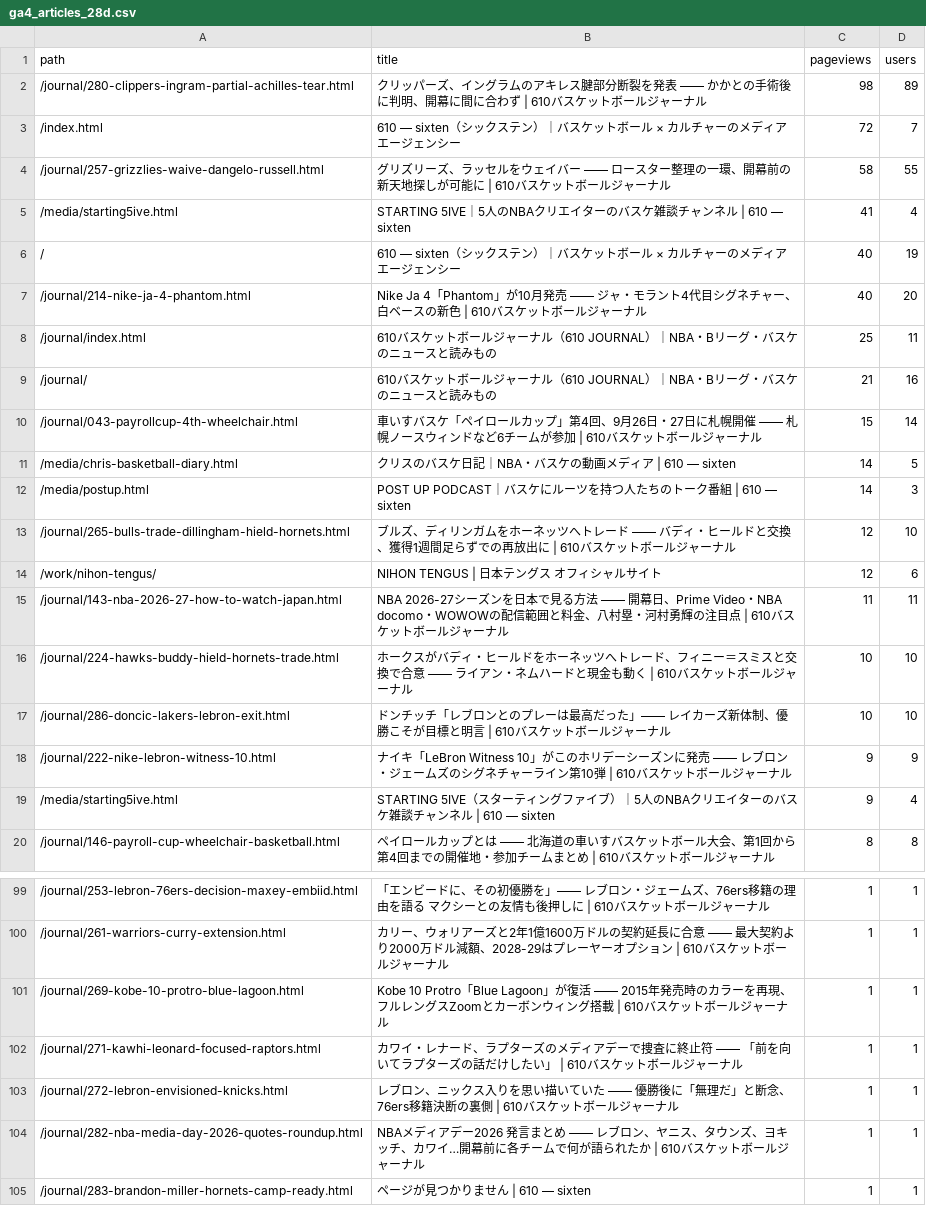
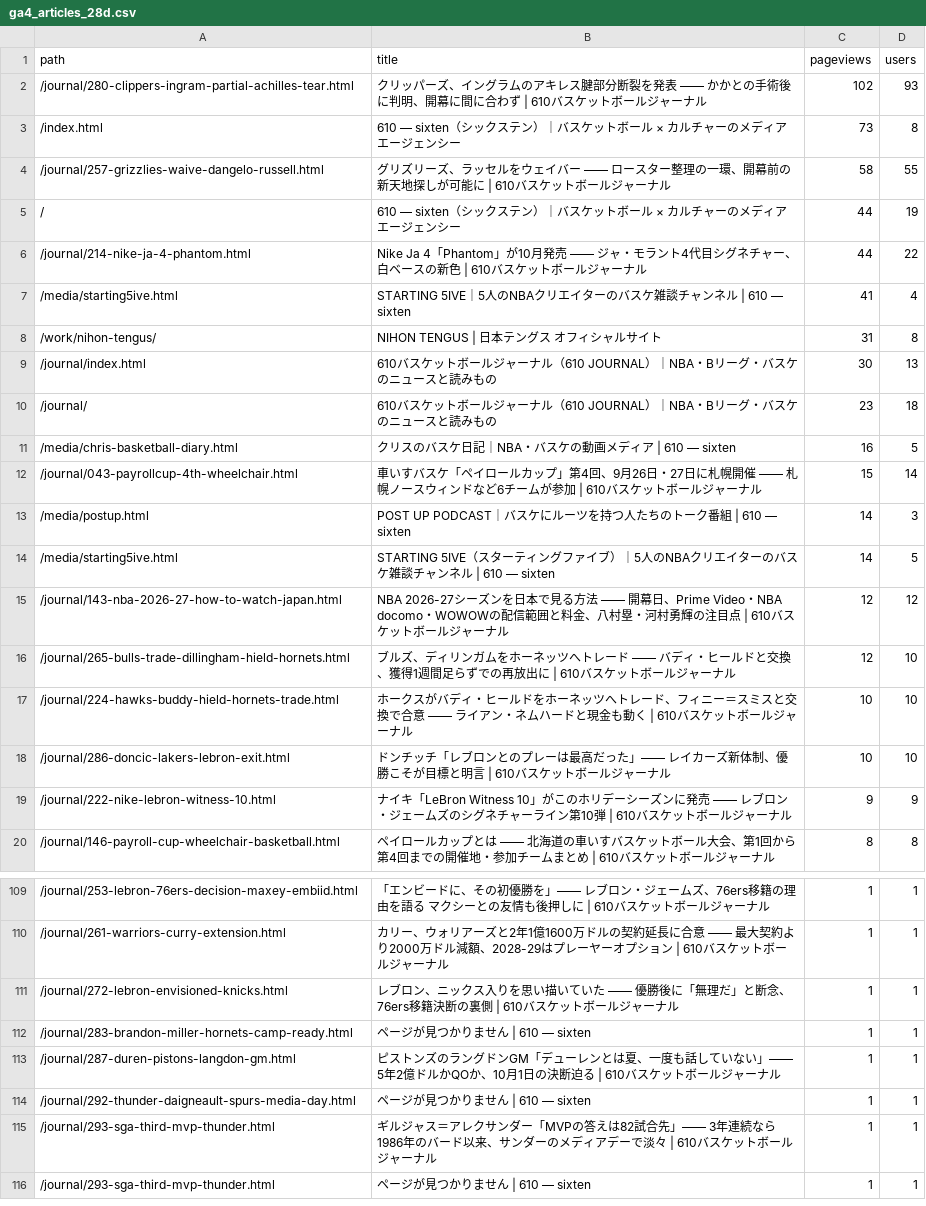
Before and after one commit to 610chris/610-sixten, a CSV file: journal_auto/analytics/data/daily/ga4_articles_28d.csv, drawn as a sheet; only a part is shown, gaps mark what is left out; the shorter side is filled out with more unchanged rows; the diff covers the shown part only.

```diff
--- a/journal_auto/analytics/data/daily/ga4_articles_28d.csv
+++ b/journal_auto/analytics/data/daily/ga4_articles_28d.csv
@@ -1,16 +1,17 @@
 path,title,pageviews,users
-/journal/280-clippers-ingram-partial-achilles-tear.html,クリッパーズ、イングラムのアキレス腱部分断裂を発表 —— かかとの手術後に判明、開幕に間に合わず | 610バスケットボールジャーナル,98,89
-/index.html,610 — sixten（シックステン）｜バスケットボール × カルチャーのメディアエージェンシー,72,7
+/journal/280-clippers-ingram-partial-achilles-tear.html,クリッパーズ、イングラムのアキレス腱部分断裂を発表 —— かかとの手術後に判明、開幕に間に合わず | 610バスケットボールジャーナル,102,93
+/index.html,610 — sixten（シックステン）｜バスケットボール × カルチャーのメディアエージェンシー,73,8
 /journal/257-grizzlies-waive-dangelo-russell.html,グリズリーズ、ラッセルをウェイバー —— ロースター整理の一環、開幕前の新天地探しが可能に | 610バスケットボールジャーナル,58,55
+/,610 — sixten（シックステン）｜バスケットボール × カルチャーのメディアエージェンシー,44,19
+/journal/214-nike-ja-4-phantom.html,Nike Ja 4「Phantom」が10月発売 —— ジャ・モラント4代目シグネチャー、白ベースの新色 | 610バスケットボールジャーナル,44,22
 /media/starting5ive.html,STARTING 5IVE｜5人のNBAクリエイターのバスケ雑談チャンネル | 610 — sixten,41,4
-/,610 — sixten（シックステン）｜バスケットボール × カルチャーのメディアエージェンシー,40,19
-/journal/214-nike-ja-4-phantom.html,Nike Ja 4「Phantom」が10月発売 —— ジャ・モラント4代目シグネチャー、白ベースの新色 | 610バスケットボールジャーナル,40,20
-/journal/index.html,610バスケットボールジャーナル（610 JOURNAL）｜NBA・Bリーグ・バスケのニュースと読みもの,25,11
-/journal/,610バスケットボールジャーナル（610 JOURNAL）｜NBA・Bリーグ・バスケのニュースと読みもの,21,16
+/work/nihon-tengus/,NIHON TENGUS | 日本テングス オフィシャルサイト,31,8
+/journal/index.html,610バスケットボールジャーナル（610 JOURNAL）｜NBA・Bリーグ・バスケのニュースと読みもの,30,13
+/journal/,610バスケットボールジャーナル（610 JOURNAL）｜NBA・Bリーグ・バスケのニュースと読みもの,23,18
+/media/chris-basketball-diary.html,クリスのバスケ日記｜NBA・バスケの動画メディア | 610 — sixten,16,5
 /journal/043-payrollcup-4th-wheelchair.html,車いすバスケ「ペイロールカップ」第4回、9月26日・27日に札幌開催 —— 札幌ノースウィンドなど6チームが参加 | 610バスケットボールジャーナル,15,14
-/media/chris-basketball-diary.html,クリスのバスケ日記｜NBA・バスケの動画メディア | 610 — sixten,14,5
 /media/postup.html,POST UP PODCAST｜バスケにルーツを持つ人たちのトーク番組 | 610 — sixten,14,3
+/media/starting5ive.html,STARTING 5IVE（スターティングファイブ）｜5人のNBAクリエイターのバスケ雑談チャンネル | 610 — sixten,14,5
+/journal/143-nba-2026-27-how-to-watch-japan.html,NBA 2026-27シーズンを日本で見る方法 —— 開幕日、Prime Video・NBA docomo・WOWOWの配信範囲と料金、八村塁・河村勇輝の注目点 | 610バスケットボールジャーナル,12,12
 /journal/265-bulls-trade-dillingham-hield-hornets.html,ブルズ、ディリンガムをホーネッツへトレード —— バディ・ヒールドと交換、獲得1週間足らずでの再放出に | 610バスケットボールジャーナル,12,10
-/work/nihon-tengus/,NIHON TENGUS | 日本テングス オフィシャルサイト,12,6
-/journal/143-nba-2026-27-how-to-watch-japan.html,NBA 2026-27シーズンを日本で見る方法 —— 開幕日、Prime Video・NBA docomo・WOWOWの配信範囲と料金、八村塁・河村勇輝の注目点 | 610バスケットボールジャーナル,11,11
 /journal/224-hawks-buddy-hield-hornets-trade.html,ホークスがバディ・ヒールドをホーネッツへトレード、フィニー＝スミスと交換で合意 —— ライアン・ネムハードと現金も動く | 610バスケットボールジャーナル,10,10
@@ -18,3 +19,2 @@ path,title,pageviews,users
 /journal/222-nike-lebron-witness-10.html,ナイキ「LeBron Witness 10」がこのホリデーシーズンに発売 —— レブロン・ジェームズのシグネチャーライン第10弾 | 610バスケットボールジャーナル,9,9
-/media/starting5ive.html,STARTING 5IVE（スターティングファイブ）｜5人のNBAクリエイターのバスケ雑談チャンネル | 610 — sixten,9,4
 /journal/146-payroll-cup-wheelchair-basketball.html,ペイロールカップとは —— 北海道の車いすバスケットボール大会、第1回から第4回までの開催地・参加チームまとめ | 610バスケットボールジャーナル,8,8
@@ -100,6 +110,3 @@ path,title,pageviews,users
 /journal/261-warriors-curry-extension.html,カリー、ウォリアーズと2年1億1600万ドルの契約延長に合意 —— 最大契約より2000万ドル減額、2028-29はプレーヤーオプション | 610バスケットボールジャーナル,1,1
-/journal/269-kobe-10-protro-blue-lagoon.html,Kobe 10 Protro「Blue Lagoon」が復活 —— 2015年発売時のカラーを再現、フルレングスZoomとカーボンウィング搭載 | 610バスケットボールジャーナル,1,1
-/journal/271-kawhi-leonard-focused-raptors.html,カワイ・レナード、ラプターズのメディアデーで捜査に終止符 —— 「前を向いてラプターズの話だけしたい」 | 610バスケットボールジャーナル,1,1
 /journal/272-lebron-envisioned-knicks.html,レブロン、ニックス入りを思い描いていた —— 優勝後に「無理だ」と断念、76ers移籍決断の裏側 | 610バスケットボールジャーナル,1,1
-/journal/282-nba-media-day-2026-quotes-roundup.html,NBAメディアデー2026 発言まとめ —— レブロン、ヤニス、タウンズ、ヨキッチ、カワイ…開幕前に各チームで何が語られたか | 610バスケットボールジャーナル,1,1
 /journal/283-brandon-miller-hornets-camp-ready.html,ページが見つかりません | 610 — sixten,1,1
```
Also changed, not shown: 13 added rows, 1 removed row and 4 edited cells elsewhere in this file, journal_auto/analytics/data/daily/ga4_channels_daily.csv, journal_auto/analytics/data/daily/ga4_pages_daily.csv, 13 other files.
